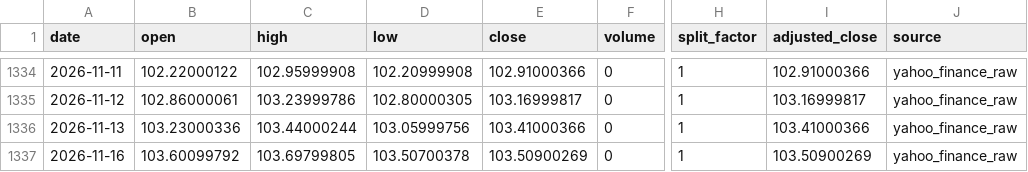
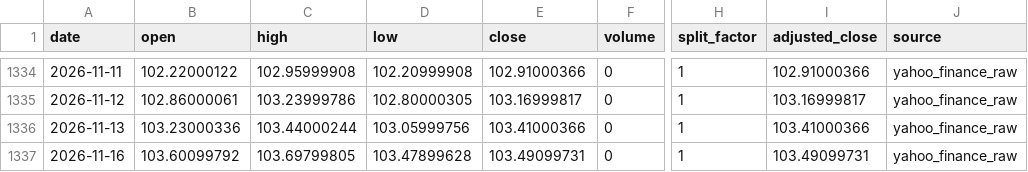
Before and after one commit to onecool-tw/OnecoolOS, a CSV file: data/market/dashboard/history/DXY.csv, drawn as a sheet; only a part is shown, gaps mark what is left out; the diff names each change by its address in the sheet, - before the commit and + after, or states it on an @@ line.

```diff
--- a/data/market/dashboard/history/DXY.csv
+++ b/data/market/dashboard/history/DXY.csv
-D1337 (low): 103.50700378
+D1337 (low): 103.47899628
-E1337 (close): 103.50900269
+E1337 (close): 103.49099731
-I1337 (adjusted_close): 103.50900269
+I1337 (adjusted_close): 103.49099731
```
Also changed, not shown: 4 other files.
